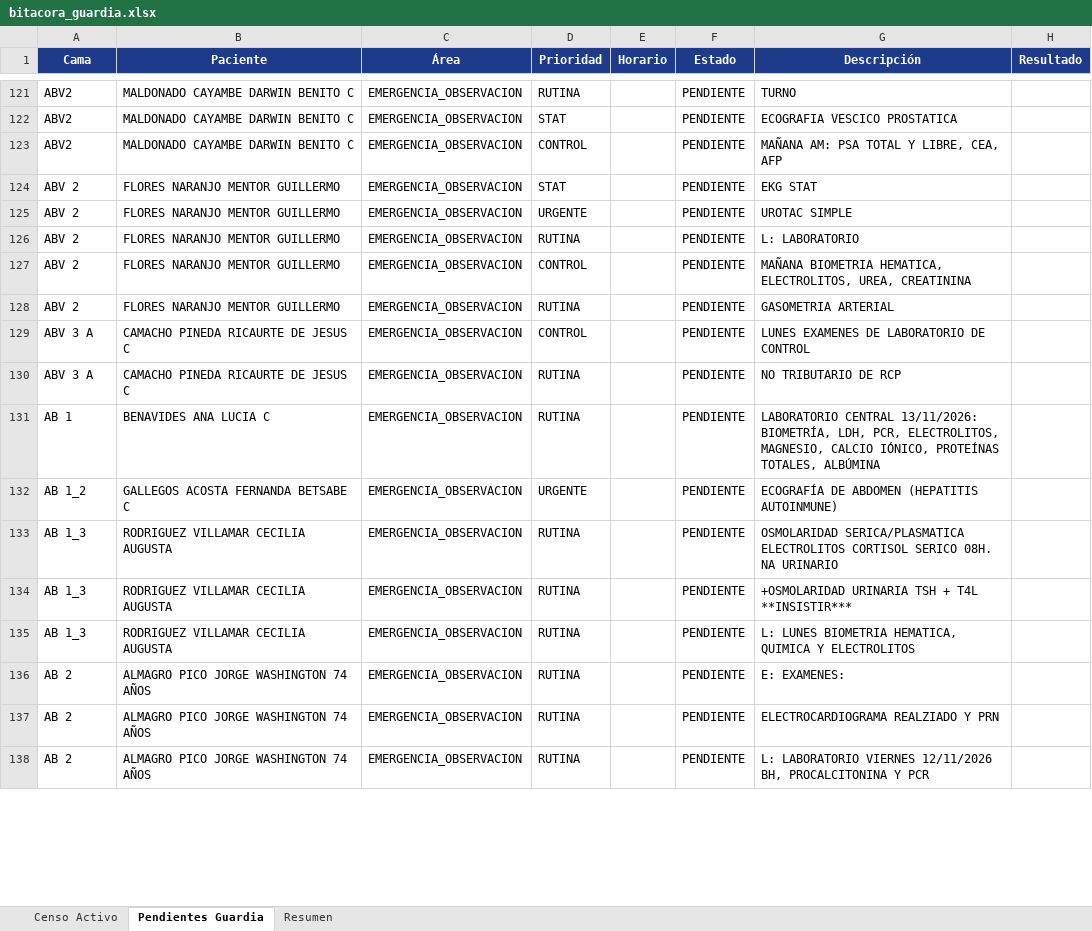
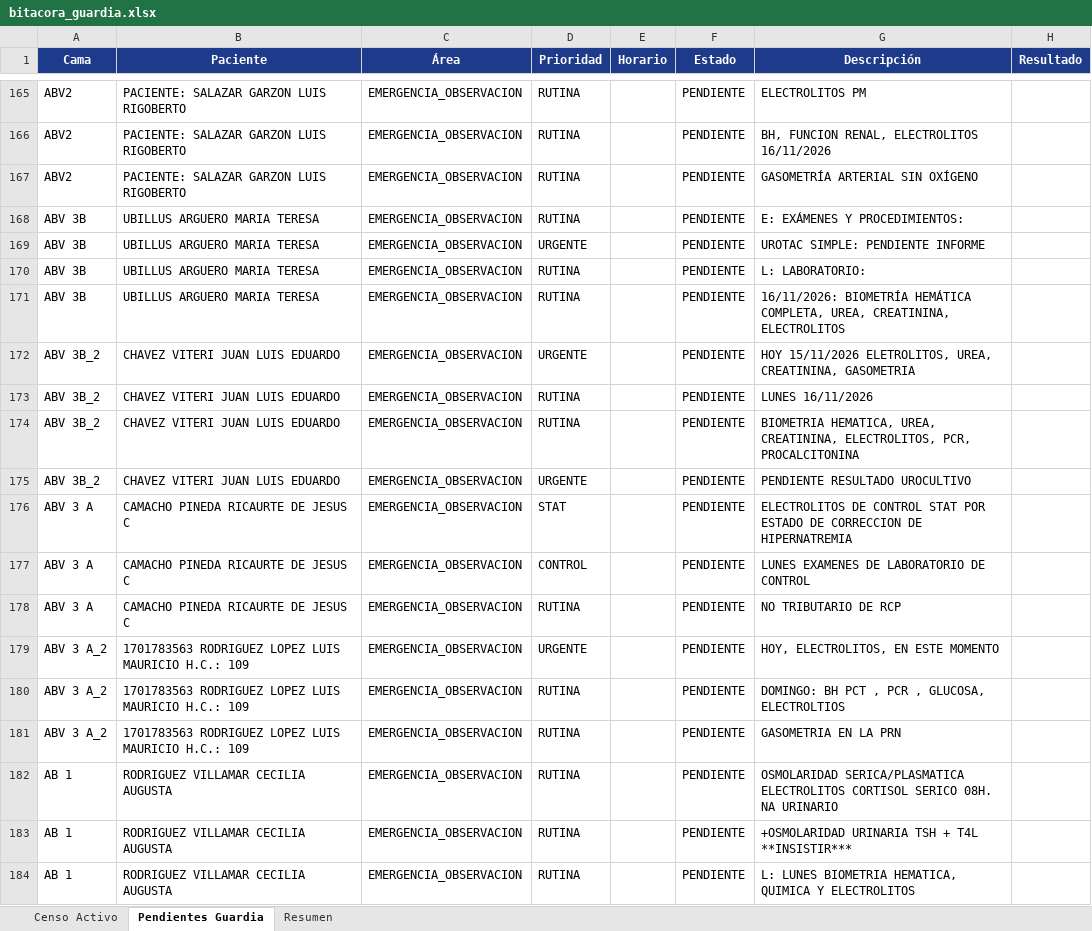
Before and after one commit to alcyedmundo281/bitacora-guardia, an Excel workbook: reports/bitacora_guardia.xlsx, sheet Pendientes Guardia, drawn as a sheet; only a part is shown, gaps mark what is left out; values as stored, in another font and other column widths than the file's, no borders; removed rows and columns are numbered as before the commit, all else as after; the diff covers the shown part only; the diff names each change by its address in the sheet, - before the commit and + after, or states it on an @@ line.

Commit message:
chore(data): sincronizar 53 camas activas, PDF y Excel desde BITACORA 15-16/11/2026

```diff
--- a/reports/bitacora_guardia.xlsx (sheet Pendientes Guardia)
+++ b/reports/bitacora_guardia.xlsx (sheet Pendientes Guardia)
-B165:B167 (Paciente): MALDONADO CAYAMBE DARWIN BENITO C
+B165:B167 (Paciente): PACIENTE: SALAZAR GARZON LUIS RIGOBERTO
-G165 (Descripción): TURNO
+G165 (Descripción): ELECTROLITOS PM
-D166 (Prioridad): STAT
+D166 (Prioridad): RUTINA
-G166 (Descripción): ECOGRAFIA VESCICO PROSTATICA
+G166 (Descripción): BH, FUNCION RENAL, ELECTROLITOS 16/11/2026
-D167 (Prioridad): CONTROL
+D167 (Prioridad): RUTINA
-G167 (Descripción): MAÑANA AM: PSA TOTAL Y LIBRE, CEA, AFP
+G167 (Descripción): GASOMETRÍA ARTERIAL SIN OXÍGENO
-row 124: ABV 2 | FLORES NARANJO MENTOR GUILLERMO | EMERGENCIA_OBSERVACION | STAT |  | PENDIENTE | EKG STAT
+row 168: ABV 3B | UBILLUS ARGUERO MARIA TERESA | EMERGENCIA_OBSERVACION | RUTINA |  | PENDIENTE | E: EXÁMENES Y PROCEDIMIENTOS:
-A169:A171 (Cama): ABV 2
+A169:A171 (Cama): ABV 3B
-B169:B171 (Paciente): FLORES NARANJO MENTOR GUILLERMO
+B169:B171 (Paciente): UBILLUS ARGUERO MARIA TERESA
-G169 (Descripción): UROTAC SIMPLE
+G169 (Descripción): UROTAC SIMPLE: PENDIENTE INFORME
-G170 (Descripción): L: LABORATORIO
+G170 (Descripción): L: LABORATORIO:
-D171 (Prioridad): CONTROL
+D171 (Prioridad): RUTINA
-G171 (Descripción): MAÑANA BIOMETRIA HEMATICA, ELECTROLITOS, UREA, CREATININA
+G171 (Descripción): 16/11/2026: BIOMETRÍA HEMÁTICA COMPLETA, UREA, CREATININA, ELECTROLITOS
+row 172: ABV 3B_2 | CHAVEZ VITERI JUAN LUIS EDUARDO | EMERGENCIA_OBSERVACION | URGENTE |  | PENDIENTE | HOY 15/11/2026 ELETROLITOS, UREA, CREATININA, GASOMETRIA
+row 173: ABV 3B_2 | CHAVEZ VITERI JUAN LUIS EDUARDO | EMERGENCIA_OBSERVACION | RUTINA |  | PENDIENTE | LUNES 16/11/2026
-A174 (Cama): ABV 2
+A174 (Cama): ABV 3B_2
-B174 (Paciente): FLORES NARANJO MENTOR GUILLERMO
+B174 (Paciente): CHAVEZ VITERI JUAN LUIS EDUARDO
-G174 (Descripción): GASOMETRIA ARTERIAL
+G174 (Descripción): BIOMETRIA HEMATICA, UREA, CREATININA, ELECTROLITOS, PCR, PROCALCITONINA
+row 175: ABV 3B_2 | CHAVEZ VITERI JUAN LUIS EDUARDO | EMERGENCIA_OBSERVACION | URGENTE |  | PENDIENTE | PENDIENTE RESULTADO UROCULTIVO
+row 176: ABV 3 A | CAMACHO PINEDA RICAURTE DE JESUS C | EMERGENCIA_OBSERVACION | STAT |  | PENDIENTE | ELECTROLITOS DE CONTROL STAT POR ESTADO DE CORRECCION DE HIPERNATREMIA
-row 131: AB 1 | BENAVIDES ANA LUCIA C | EMERGENCIA_OBSERVACION | RUTINA |  | PENDIENTE | LABORATORIO CENTRAL 13/11/2026: BIOMETRÍA, LDH, PCR, ELECTROLITOS, MAGNESIO, CALCIO IÓNICO, PROTEÍNAS TOTALES, ALBÚMINA
-A179 (Cama): AB 1_2
+A179 (Cama): ABV 3 A_2
-B179 (Paciente): GALLEGOS ACOSTA FERNANDA BETSABE C
+B179 (Paciente): 1701783563 RODRIGUEZ LOPEZ LUIS MAURICIO H.C.: 109
-G179 (Descripción): ECOGRAFÍA DE ABDOMEN (HEPATITIS AUTOINMUNE)
+G179 (Descripción): HOY, ELECTROLITOS, EN ESTE MOMENTO
+row 180: ABV 3 A_2 | 1701783563 RODRIGUEZ LOPEZ LUIS MAURICIO H.C.: 109 | EMERGENCIA_OBSERVACION | RUTINA |  | PENDIENTE | DOMINGO: BH PCT , PCR , GLUCOSA, ELECTROLTIOS
+row 181: ABV 3 A_2 | 1701783563 RODRIGUEZ LOPEZ LUIS MAURICIO H.C.: 109 | EMERGENCIA_OBSERVACION | RUTINA |  | PENDIENTE | GASOMETRIA EN LA PRN
-A182:A184 (Cama): AB 1_3
+A182:A184 (Cama): AB 1
-row 136: AB 2 | ALMAGRO PICO JORGE WASHINGTON 74 AÑOS | EMERGENCIA_OBSERVACION | RUTINA |  | PENDIENTE | E: EXAMENES:
-row 137: AB 2 | ALMAGRO PICO JORGE WASHINGTON 74 AÑOS | EMERGENCIA_OBSERVACION | RUTINA |  | PENDIENTE | ELECTROCARDIOGRAMA REALZIADO Y PRN
-row 138: AB 2 | ALMAGRO PICO JORGE WASHINGTON 74 AÑOS | EMERGENCIA_OBSERVACION | RUTINA |  | PENDIENTE | L: LABORATORIO VIERNES 12/11/2026 BH, PROCALCITONINA Y PCR
```
Also changed, not shown: 75 added rows, 42 removed rows and 138 edited cells elsewhere in this sheet, sheet Censo Activo, sheet Resumen, 59 other files.
